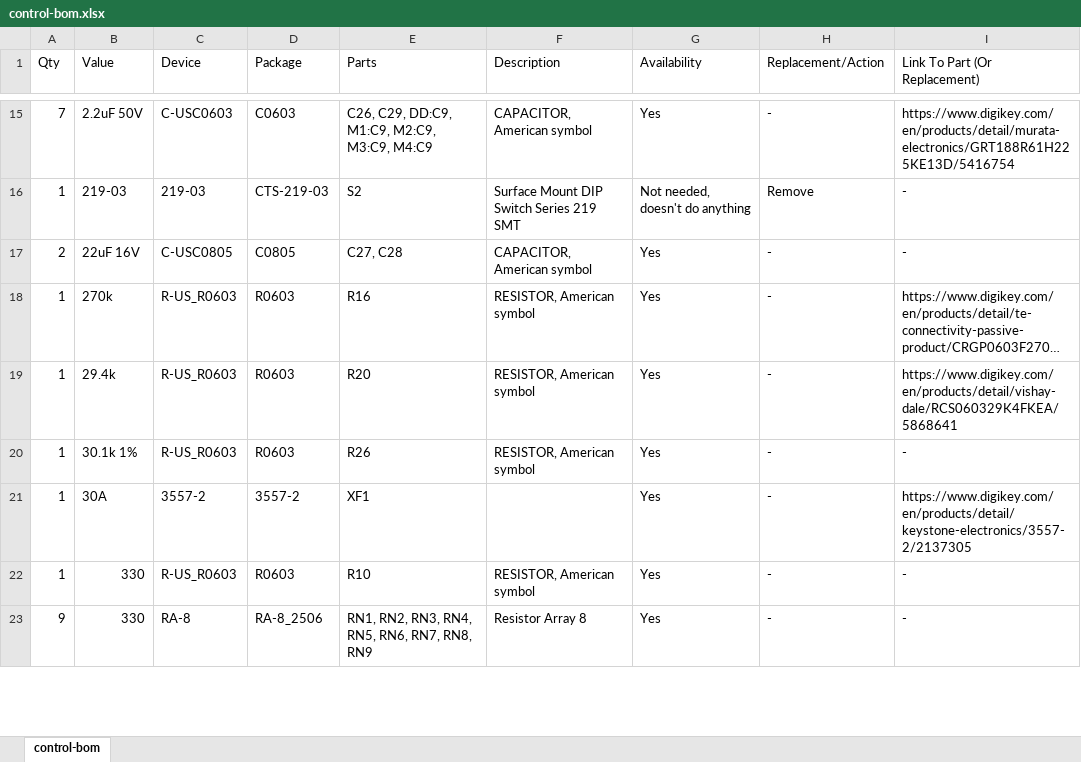
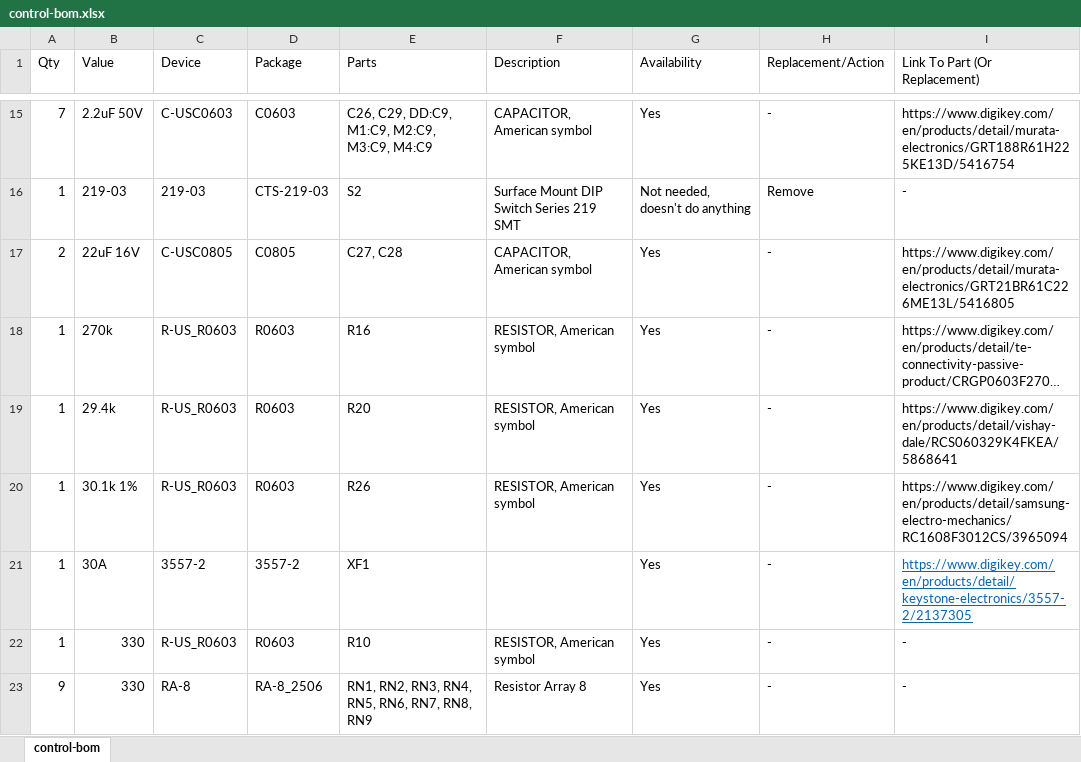
Before and after one commit to RoboJackets/robocup-pcb, an Excel workbook: boards/on-robot/control-v4.1/control-bom.xlsx, sheet control-bom, drawn as a sheet; only a part is shown, gaps mark what is left out; long unchanged cells end in …; values as stored, in another font and other column widths than the file's, no borders; table styles not drawn; the diff names each change by its address in the sheet, - before the commit and + after, or states it on an @@ line.

```diff
--- a/boards/on-robot/control-v4.1/control-bom.xlsx (sheet control-bom)
+++ b/boards/on-robot/control-v4.1/control-bom.xlsx (sheet control-bom)
-I17 (Link To Part (Or Replacement)): -
+I17 (Link To Part (Or Replacement)): https://www.digikey.com/en/products/detail/murata-electronics/GRT21BR61C226ME13L/5416805
-I20 (Link To Part (Or Replacement)): -
+I20 (Link To Part (Or Replacement)): https://www.digikey.com/en/products/detail/samsung-electro-mechanics/RC1608F3012CS/3965094
@@ I21 underline: off → on, text colour: black → #0563C1 @@
```
Also changed, not shown: 2 other files.
